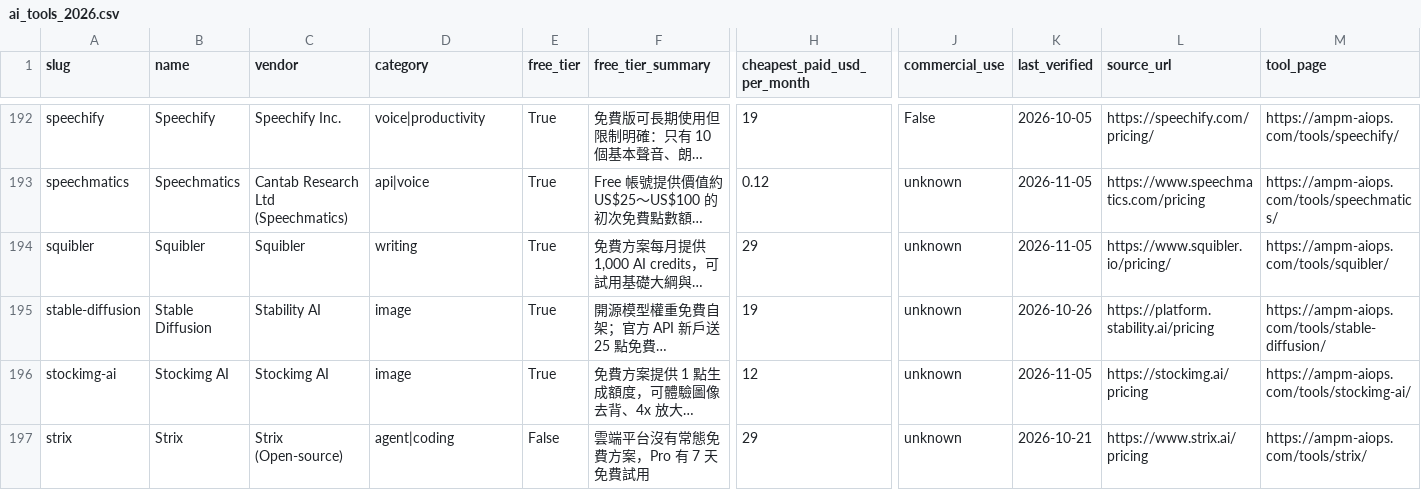
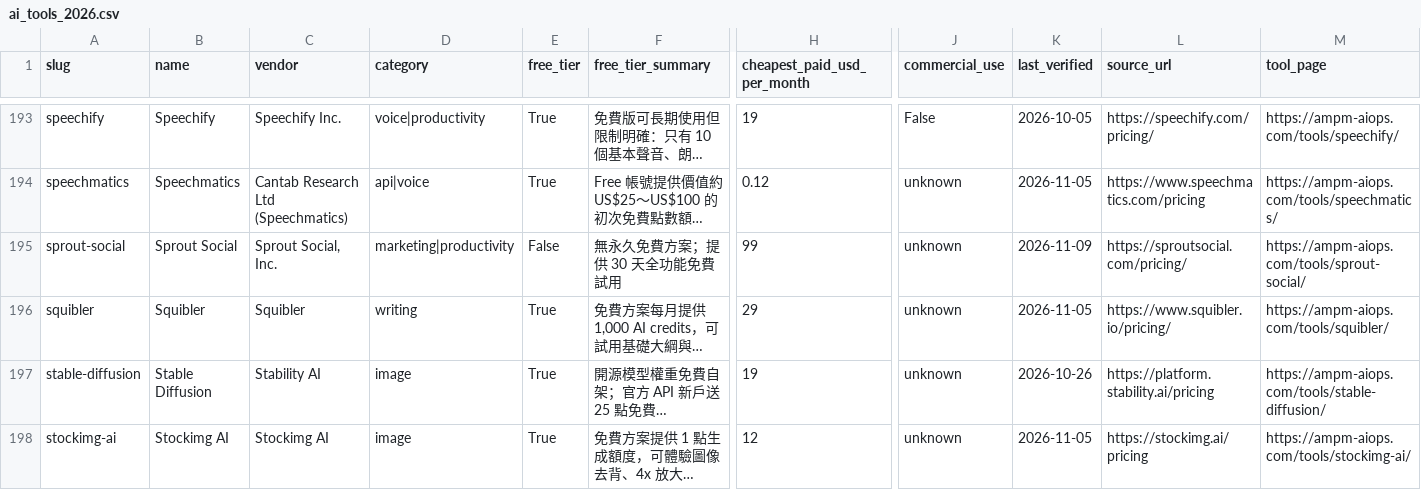
Before and after one commit to AMPM-AIOPS-HQ/awesome-ai-tools-pricing, a CSV file: data/ai_tools_2026.csv, drawn as a sheet; only a part is shown, gaps mark what is left out; the shorter side is filled out with more unchanged rows; long unchanged cells end in …; rows hold the shown columns only; the diff covers the shown part only; the diff names each change by its address in the sheet, - before the commit and + after, or states it on an @@ line.

```diff
--- a/data/ai_tools_2026.csv
+++ b/data/ai_tools_2026.csv
+row 195: sprout-social | Sprout Social | Sprout Social, Inc. | marketing|productivity | False | 無永久免費方案；提供 30 天全功能免費試用 | 99 | unknown | 2026-11-09 | https://sproutsocial.com/pricing/ | https://ampm-aiops.com/tools/sprout-social/
```
Also changed, not shown: 2 added rows and 1 edited cell elsewhere in this file, 17 other files.
